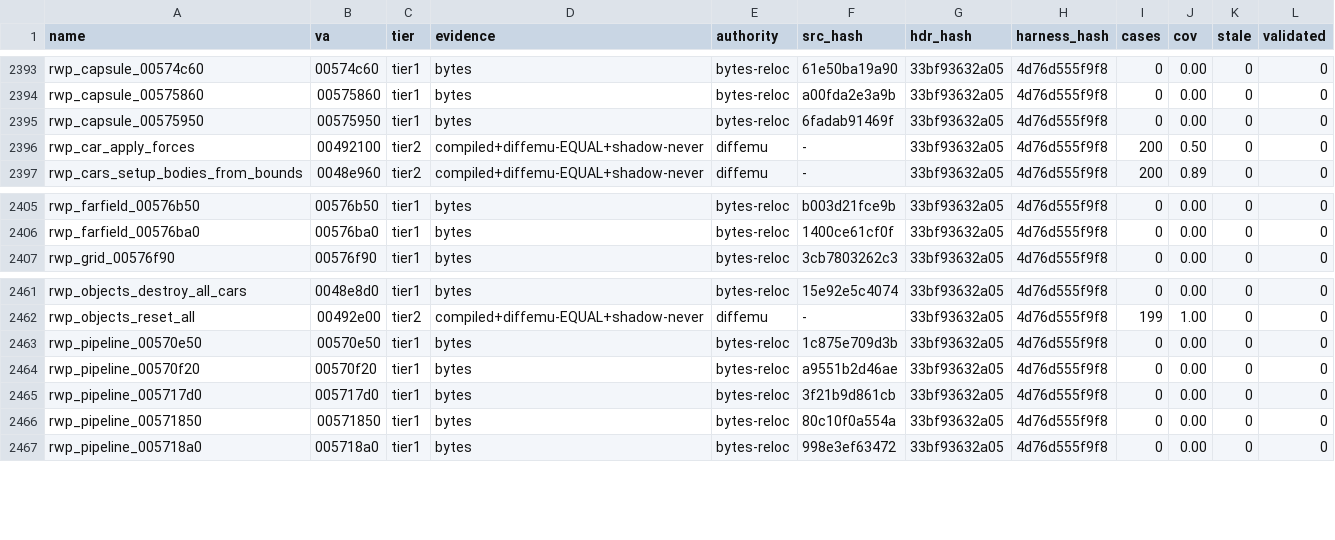
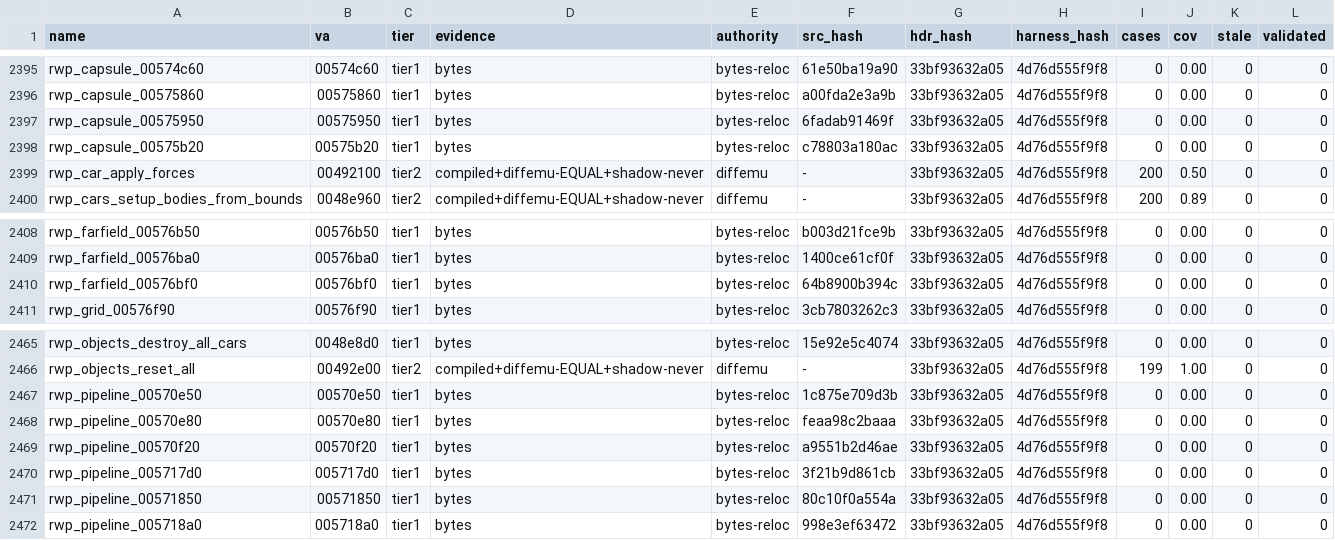
Before and after one commit to mashed-reverse-engineering/MFL-recomp, a CSV file: data/tier_ledger.csv, drawn as a sheet; only a part is shown, gaps mark what is left out; the diff covers the shown part only; the diff names each change by its address in the sheet, - before the commit and + after, or states it on an @@ line.

```diff
--- a/data/tier_ledger.csv
+++ b/data/tier_ledger.csv
+row 2398: rwp_capsule_00575b20 | 00575b20 | tier1 | bytes | bytes-reloc | c78803a180ac | 33bf93632a05 | 4d76d555f9f8 | 0 | 0.00 | 0 | 0
+row 2410: rwp_farfield_00576bf0 | 00576bf0 | tier1 | bytes | bytes-reloc | 64b8900b394c | 33bf93632a05 | 4d76d555f9f8 | 0 | 0.00 | 0 | 0
+row 2468: rwp_pipeline_00570e80 | 00570e80 | tier1 | bytes | bytes-reloc | feaa98c2baaa | 33bf93632a05 | 4d76d555f9f8 | 0 | 0.00 | 0 | 0
```
Also changed, not shown: 7 added rows and 1 removed row elsewhere in this file, 22 other files.
